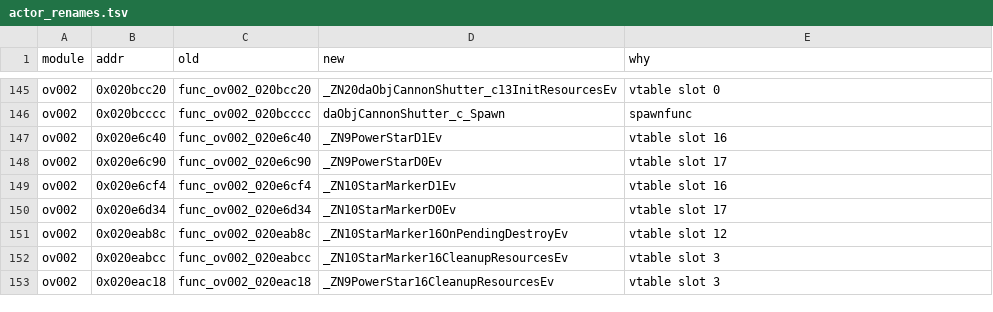
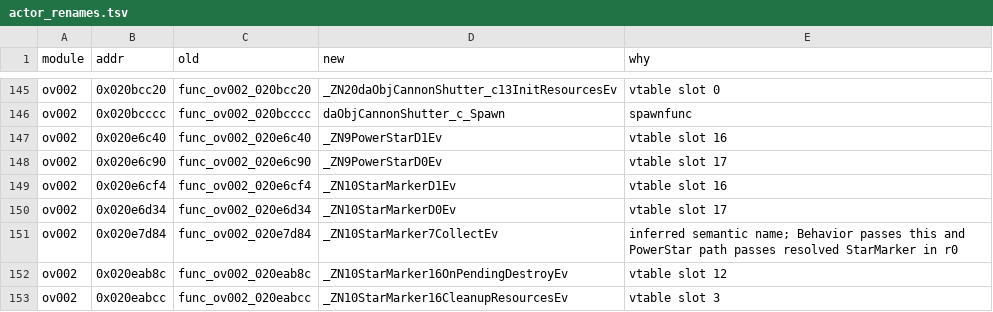
Before and after one commit to AdrianBros/sm64ds-decomp, a TSV file: symbols/actor_renames.tsv, drawn as a sheet; only a part is shown, gaps mark what is left out; the shorter side is filled out with more unchanged rows.

Commit message:
Migrate StarMarker to real C++ class form (#1803)
* Migrate StarMarker to genuine C++ class form

* Rename StarMarker sources to compiler symbols

* Clarify StarMarker migration provenance

```diff
--- a/symbols/actor_renames.tsv
+++ b/symbols/actor_renames.tsv
@@ -150,2 +150,3 @@ ov002	0x020e6cf4	func_ov002_020e6cf4	_ZN10StarMarkerD1Ev	vtable slot 16
 ov002	0x020e6d34	func_ov002_020e6d34	_ZN10StarMarkerD0Ev	vtable slot 17
+ov002	0x020e7d84	func_ov002_020e7d84	_ZN10StarMarker7CollectEv	inferred semantic name; Behavior passes this and PowerStar path passes resolved StarMarker in r0
 ov002	0x020eab8c	func_ov002_020eab8c	_ZN10StarMarker16OnPendingDestroyEv	vtable slot 12
```
Also changed, not shown: 11 other files.
